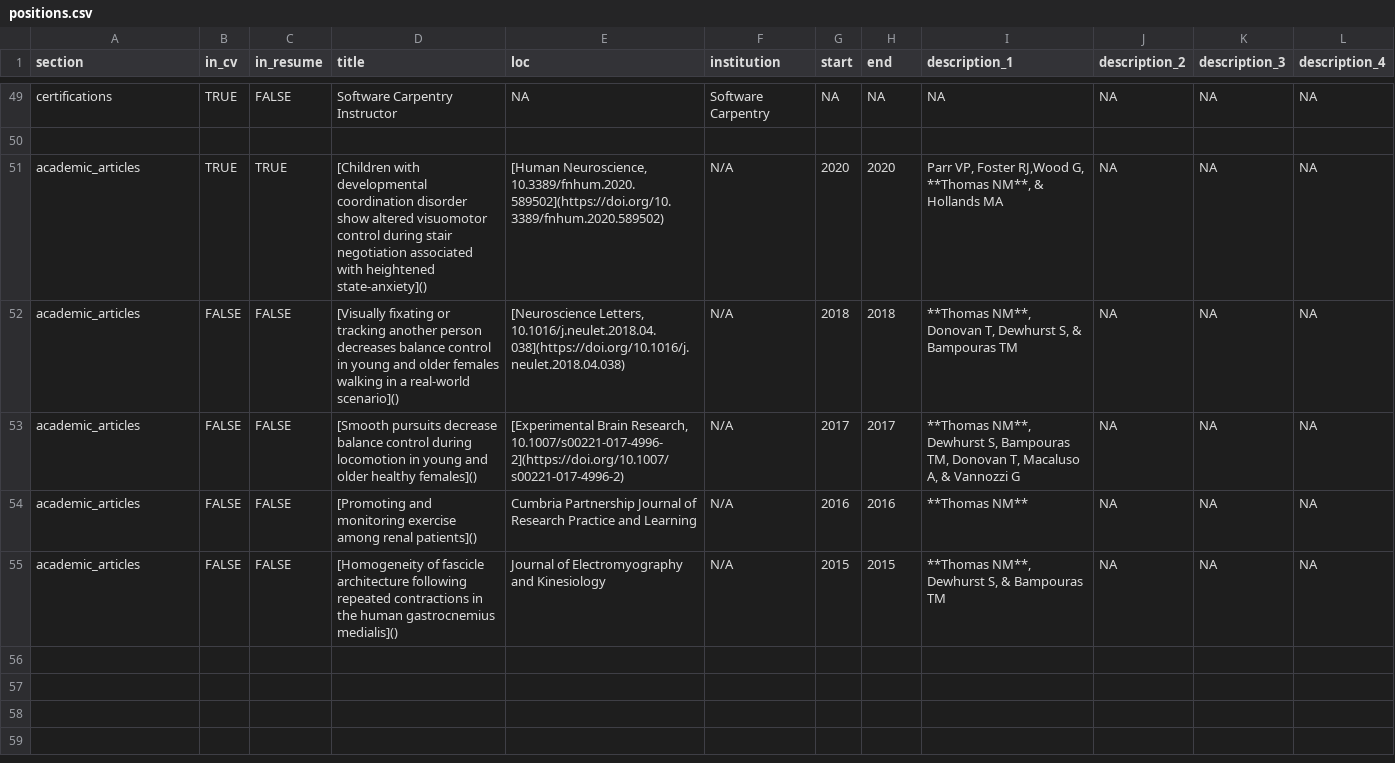
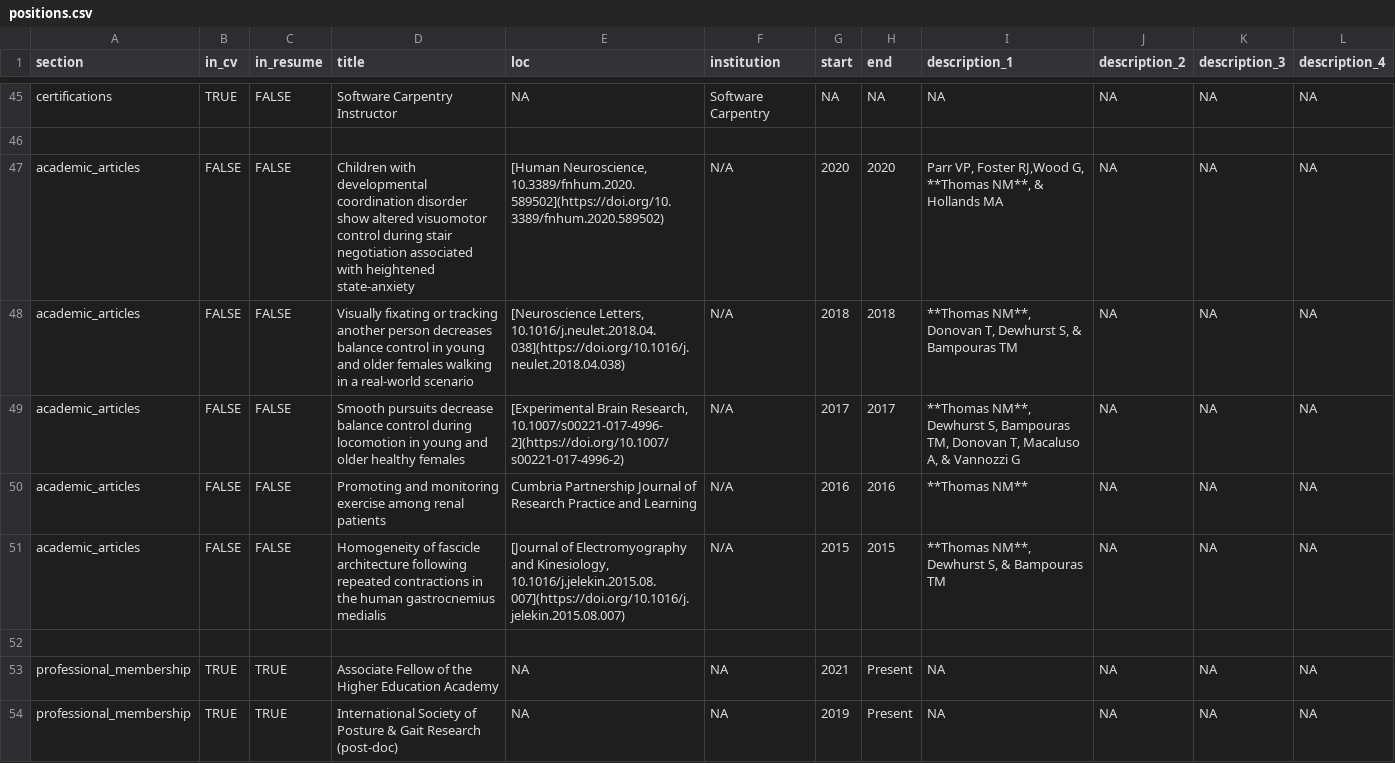
Before and after one commit to N-M-T/Neil_CV, a CSV file: positions.csv, drawn as a sheet; only a part is shown, gaps mark what is left out; the diff covers the shown part only.

```diff
--- a/positions.csv
+++ b/positions.csv
@@ -50,6 +46,9 @@ certifications,TRUE,FALSE,Software Carpentry Instructor,NA,Software Carpentry,NA
 ,,,,,,,,,,,
-academic_articles,TRUE,TRUE,[Children with developmental coordination disorder show altered visuomotor control during stair negotiation associated with heightened state-anxiety](),"[Human Neuroscience, 10.3389/fnhum.2020.589502](https://doi.org/10.3389/fnhum.2020.589502)",N/A,2020,2020,"Parr VP, Foster RJ,Wood G, **Thomas NM**, & Hollands MA",NA,NA,NA
-academic_articles,FALSE,FALSE,[Visually fixating or tracking another person decreases balance control in young and older females walking in a real-world scenario](),"[Neuroscience Letters, 10.1016/j.neulet.2018.04.038](https://doi.org/10.1016/j.neulet.2018.04.038)",N/A,2018,2018,"**Thomas NM**, Donovan T, Dewhurst S, & Bampouras TM",NA,NA,NA
-academic_articles,FALSE,FALSE,[Smooth pursuits decrease balance control during locomotion in young and older healthy females](),"[Experimental Brain Research, 10.1007/s00221-017-4996-2](https://doi.org/10.1007/s00221-017-4996-2)",N/A,2017,2017,"**Thomas NM**, Dewhurst S, Bampouras TM, Donovan T, Macaluso A, & Vannozzi G",NA,NA,NA
-academic_articles,FALSE,FALSE,[Promoting and monitoring exercise among renal patients](),Cumbria Partnership Journal of Research Practice and Learning,N/A,2016,2016,**Thomas NM**,NA,NA,NA
-academic_articles,FALSE,FALSE,[Homogeneity of fascicle architecture following repeated contractions in the human gastrocnemius medialis](),Journal of Electromyography and Kinesiology,N/A,2015,2015,"**Thomas NM**, Dewhurst S, & Bampouras TM",NA,NA,NA
+academic_articles,FALSE,FALSE,Children with developmental coordination disorder show altered visuomotor control during stair negotiation associated with heightened state-anxiety,"[Human Neuroscience, 10.3389/fnhum.2020.589502](https://doi.org/10.3389/fnhum.2020.589502)",N/A,2020,2020,"Parr VP, Foster RJ,Wood G, **Thomas NM**, & Hollands MA",NA,NA,NA
+academic_articles,FALSE,FALSE,Visually fixating or tracking another person decreases balance control in young and older females walking in a real-world scenario,"[Neuroscience Letters, 10.1016/j.neulet.2018.04.038](https://doi.org/10.1016/j.neulet.2018.04.038)",N/A,2018,2018,"**Thomas NM**, Donovan T, Dewhurst S, & Bampouras TM",NA,NA,NA
+academic_articles,FALSE,FALSE,Smooth pursuits decrease balance control during locomotion in young and older healthy females,"[Experimental Brain Research, 10.1007/s00221-017-4996-2](https://doi.org/10.1007/s00221-017-4996-2)",N/A,2017,2017,"**Thomas NM**, Dewhurst S, Bampouras TM, Donovan T, Macaluso A, & Vannozzi G",NA,NA,NA
+academic_articles,FALSE,FALSE,Promoting and monitoring exercise among renal patients,Cumbria Partnership Journal of Research Practice and Learning,N/A,2016,2016,**Thomas NM**,NA,NA,NA
+academic_articles,FALSE,FALSE,Homogeneity of fascicle architecture following repeated contractions in the human gastrocnemius medialis,"[Journal of Electromyography and Kinesiology, 10.1016/j.jelekin.2015.08.007](https://doi.org/10.1016/j.jelekin.2015.08.007)",N/A,2015,2015,"**Thomas NM**, Dewhurst S, & Bampouras TM",NA,NA,NA
+,,,,,,,,,,,
+professional_membership,TRUE,TRUE,Associate Fellow of the Higher Education Academy,NA,NA,2021,Present,NA,NA,NA,NA
+professional_membership,TRUE,TRUE,International Society of Posture & Gait Research (post-doc),NA,NA,2019,Present,NA,NA,NA,NA
```
Also changed, not shown: 8 added rows, 4 removed rows and 19 edited cells elsewhere in this file, 2 other files.
